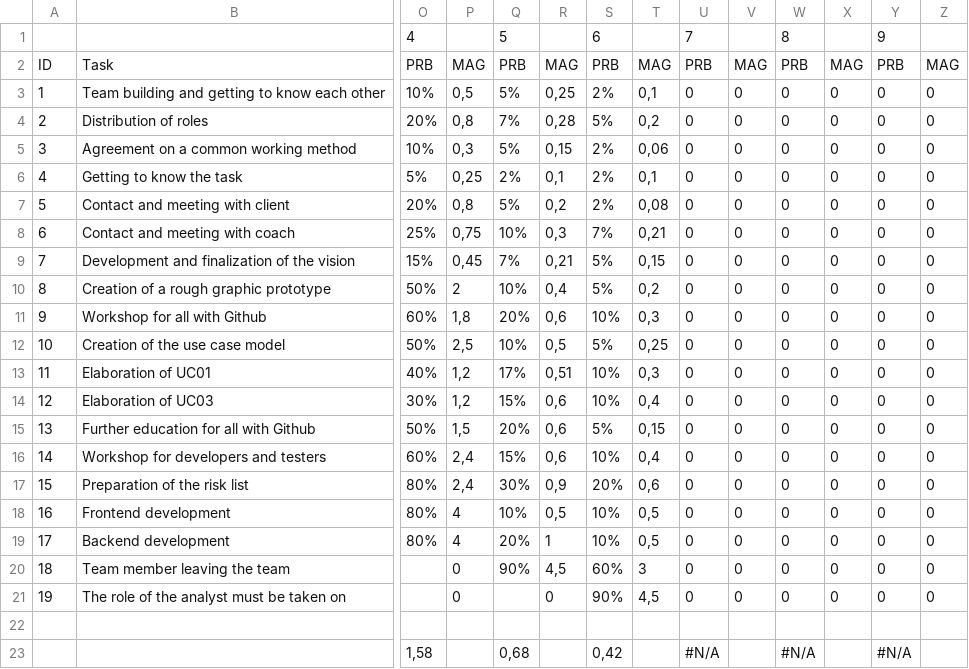
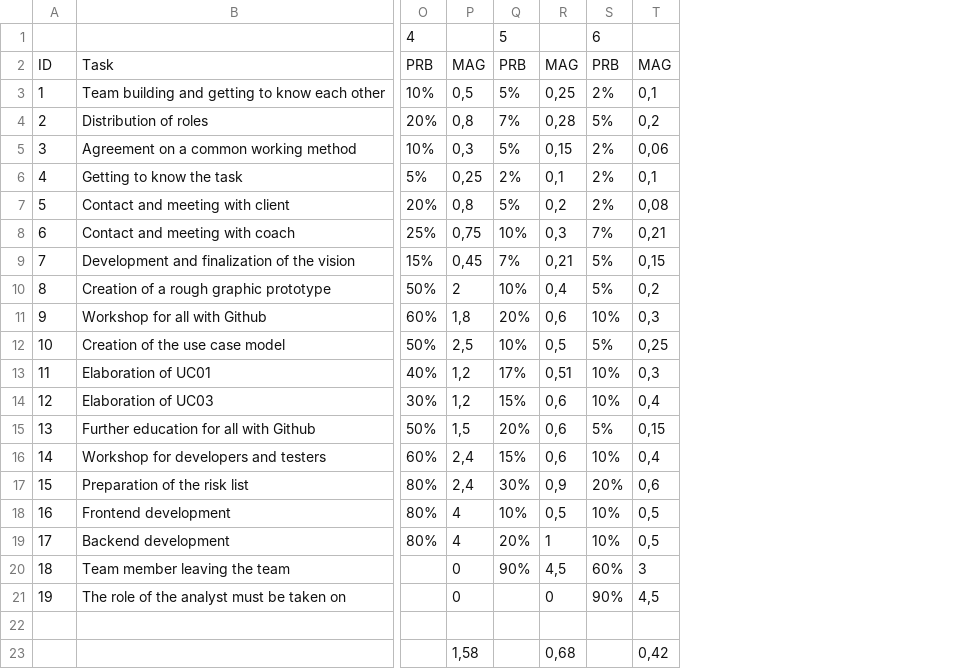
Before and after one commit to henrikalbrecht/I05-Virtuelle-Maschinen, a CSV file: docs/project_management/resources/Risklist.csv, drawn as a sheet; only a part is shown, gaps mark what is left out; removed rows and columns are numbered as before the commit, all else as after; rows hold the shown columns only; the diff names each change by its address in the sheet, - before the commit and + after, or states it on an @@ line.

Commit message:
finished risklist.csv formatting

```diff
--- a/docs/project_management/resources/Risklist.csv
+++ b/docs/project_management/resources/Risklist.csv
-column U, rows 1-21: 7 | PRB | 0 | 0 | 0 | 0 | 0 | 0 | 0 | 0 | 0 | 0 | 0 | 0 | 0 | 0 | 0 | 0 | 0 | 0 | 0
-column V, rows 2-21: MAG | 0 | 0 | 0 | 0 | 0 | 0 | 0 | 0 | 0 | 0 | 0 | 0 | 0 | 0 | 0 | 0 | 0 | 0 | 0
-column W, rows 1-21: 8 | PRB | 0 | 0 | 0 | 0 | 0 | 0 | 0 | 0 | 0 | 0 | 0 | 0 | 0 | 0 | 0 | 0 | 0 | 0 | 0
-column X, rows 2-21: MAG | 0 | 0 | 0 | 0 | 0 | 0 | 0 | 0 | 0 | 0 | 0 | 0 | 0 | 0 | 0 | 0 | 0 | 0 | 0
-column Y, rows 1-21: 9 | PRB | 0 | 0 | 0 | 0 | 0 | 0 | 0 | 0 | 0 | 0 | 0 | 0 | 0 | 0 | 0 | 0 | 0 | 0 | 0
-column Z, rows 2-21: MAG | 0 | 0 | 0 | 0 | 0 | 0 | 0 | 0 | 0 | 0 | 0 | 0 | 0 | 0 | 0 | 0 | 0 | 0 | 0
-row 23:  |  | 1,58 |  | 0,68 |  | 0,42 |  | #N/A |  | #N/A |  | #N/A
+row 23:  |  |  | 1,58 |  | 0,68 |  | 0,42
```
